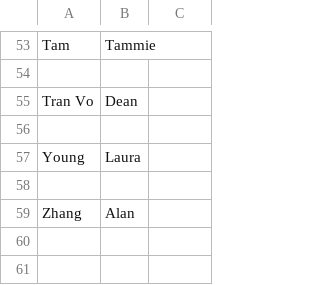
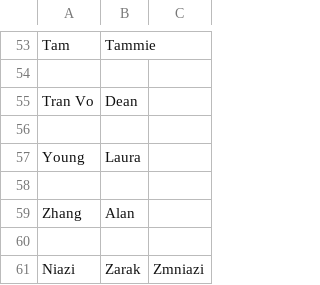
Before and after one commit to UCDBIS180L/gh-usernames, a CSV file: 2022_Roster.csv, drawn as a sheet; only a part is shown, gaps mark what is left out; the diff names each change by its address in the sheet, - before the commit and + after, or states it on an @@ line.

Commit message:
added to2022 roster

```diff
--- a/2022_Roster.csv
+++ b/2022_Roster.csv
+row 60: (empty)
+row 61: Niazi | Zarak | Zmniazi
```
